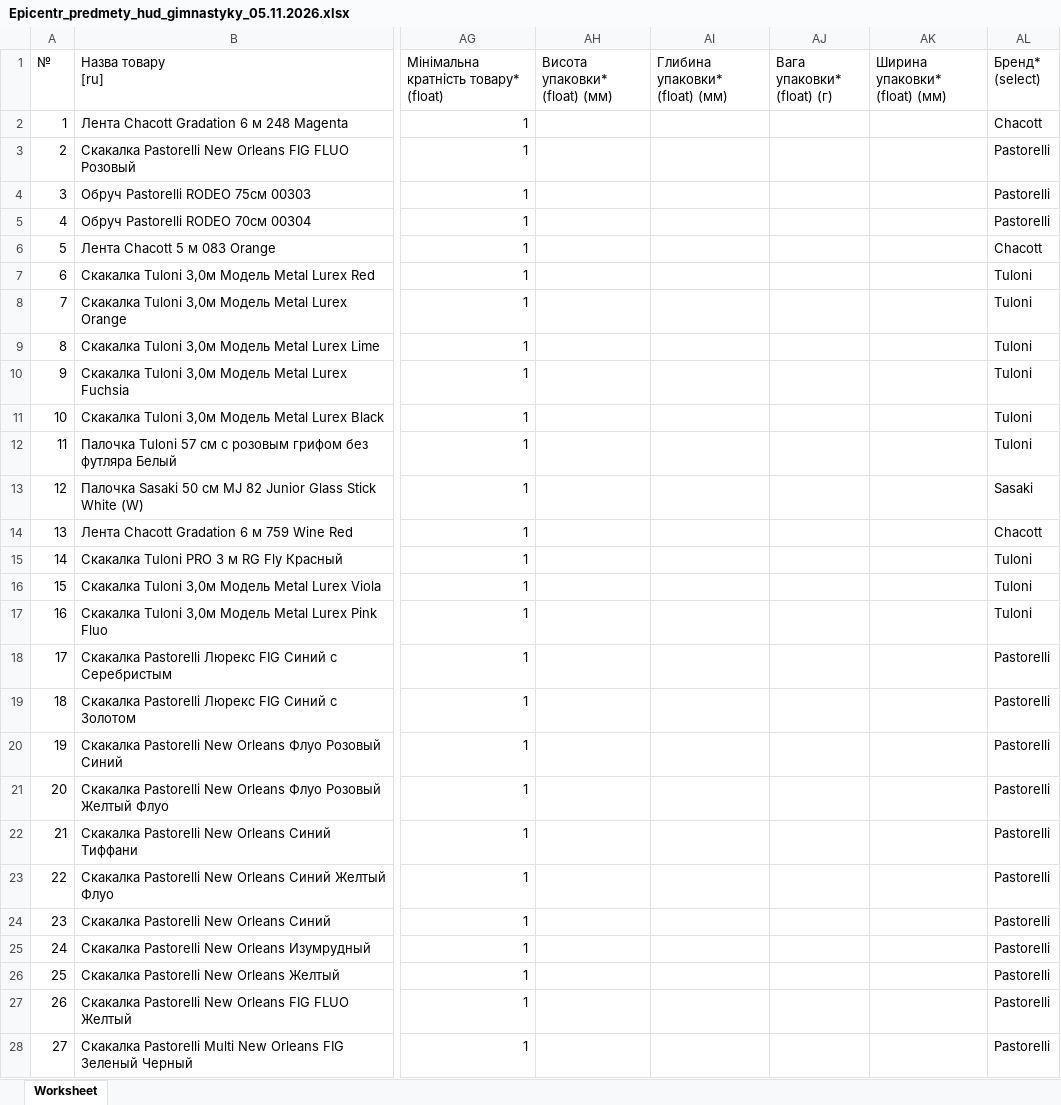
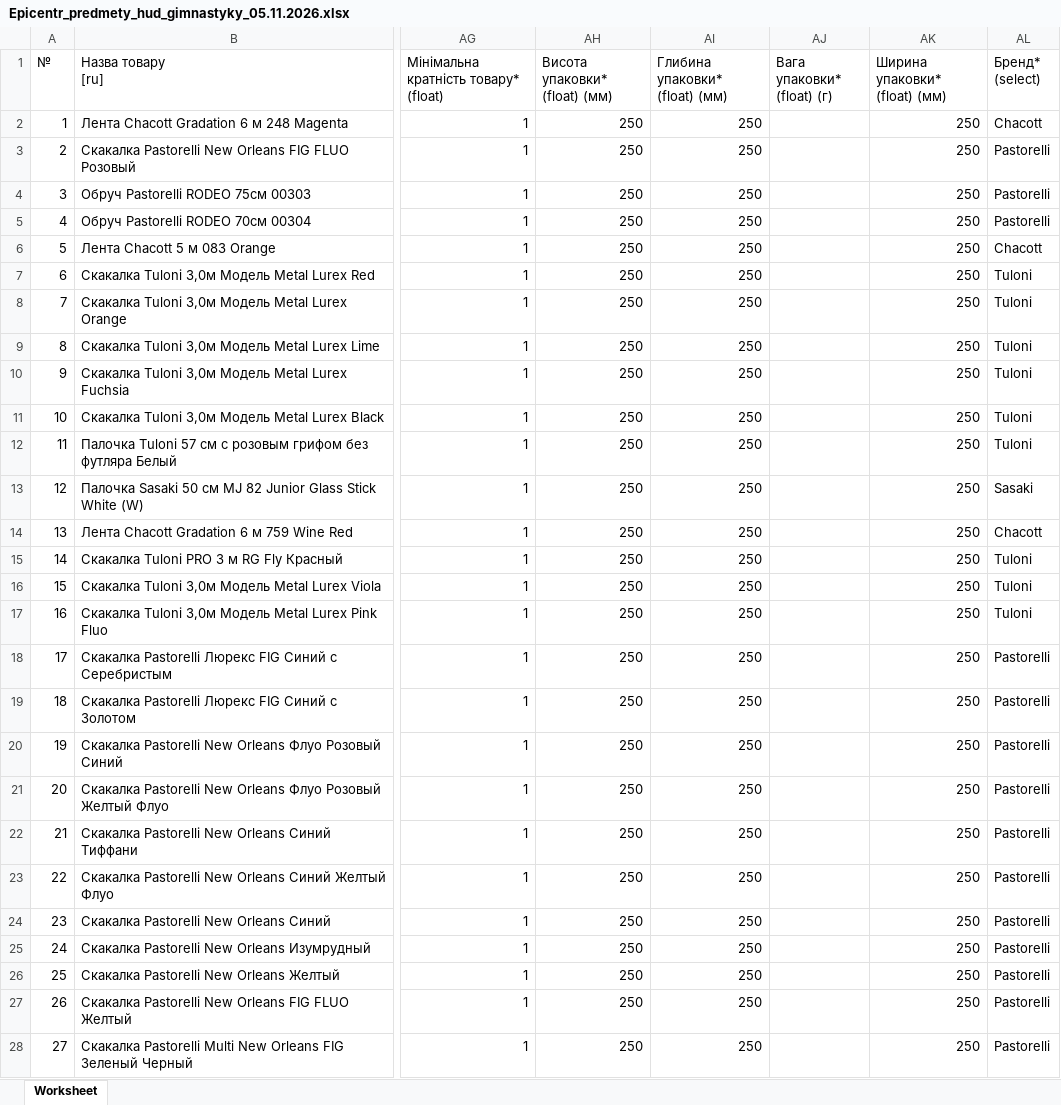
Before and after one commit to magicprintlviv-boop/druk-spacy-foto, an Excel workbook: faily/Epicentr_predmety_hud_gimnastyky_05.11.2026.xlsx, sheet Worksheet, drawn as a sheet; only a part is shown, gaps mark what is left out; values as stored, in another font and other column widths than the file's, no borders; the diff covers the shown part only; the diff names each change by its address in the sheet, - before the commit and + after, or states it on an @@ line.

```diff
--- a/faily/Epicentr_predmety_hud_gimnastyky_05.11.2026.xlsx (sheet Worksheet)
+++ b/faily/Epicentr_predmety_hud_gimnastyky_05.11.2026.xlsx (sheet Worksheet)
-AH2:AH28 (Висота упаковки* (float) (мм)): (empty)
+AH2:AH28 (Висота упаковки* (float) (мм)): 250
-AI2:AI28 (Глибина упаковки* (float) (мм)): (empty)
+AI2:AI28 (Глибина упаковки* (float) (мм)): 250
-AK2:AK28 (Ширина упаковки* (float) (мм)): (empty)
+AK2:AK28 (Ширина упаковки* (float) (мм)): 250
```
Also changed, not shown: 1707 edited cells elsewhere in this sheet, faily/Epicentr_cheshky_dytiachi_05.11.2026.xlsx, faily/Epicentr_futbolky_05.11.2026.xlsx, 1 other file.
